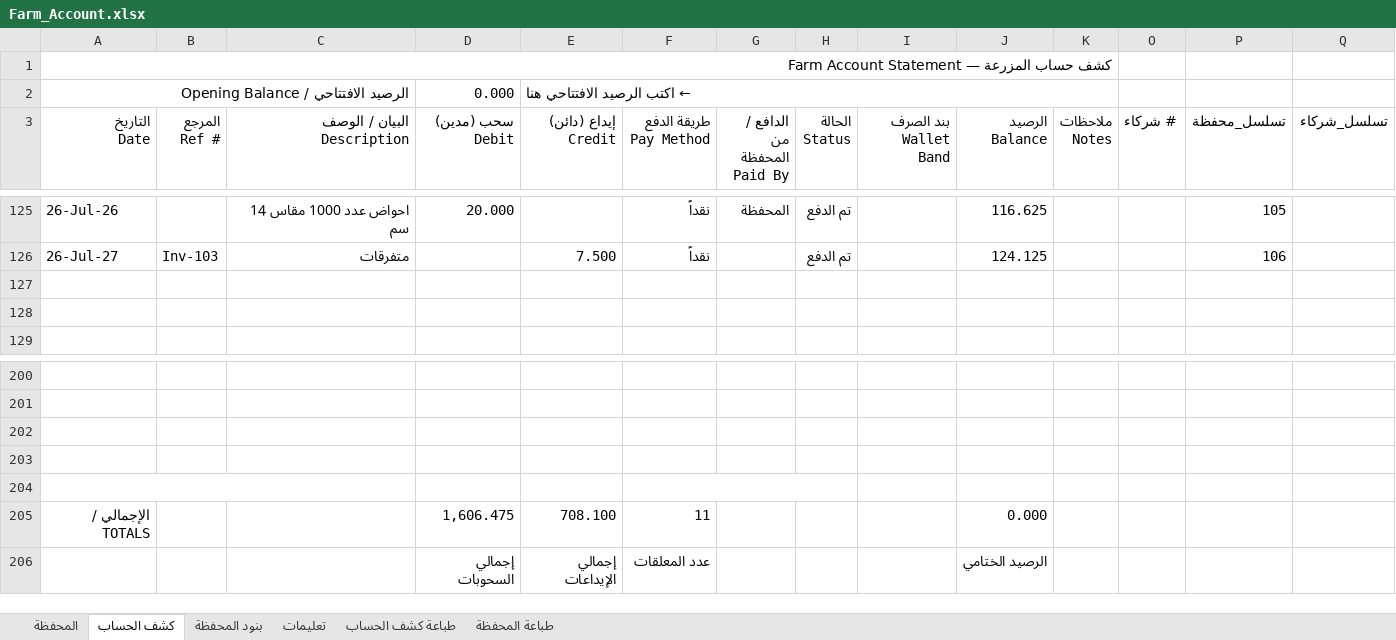
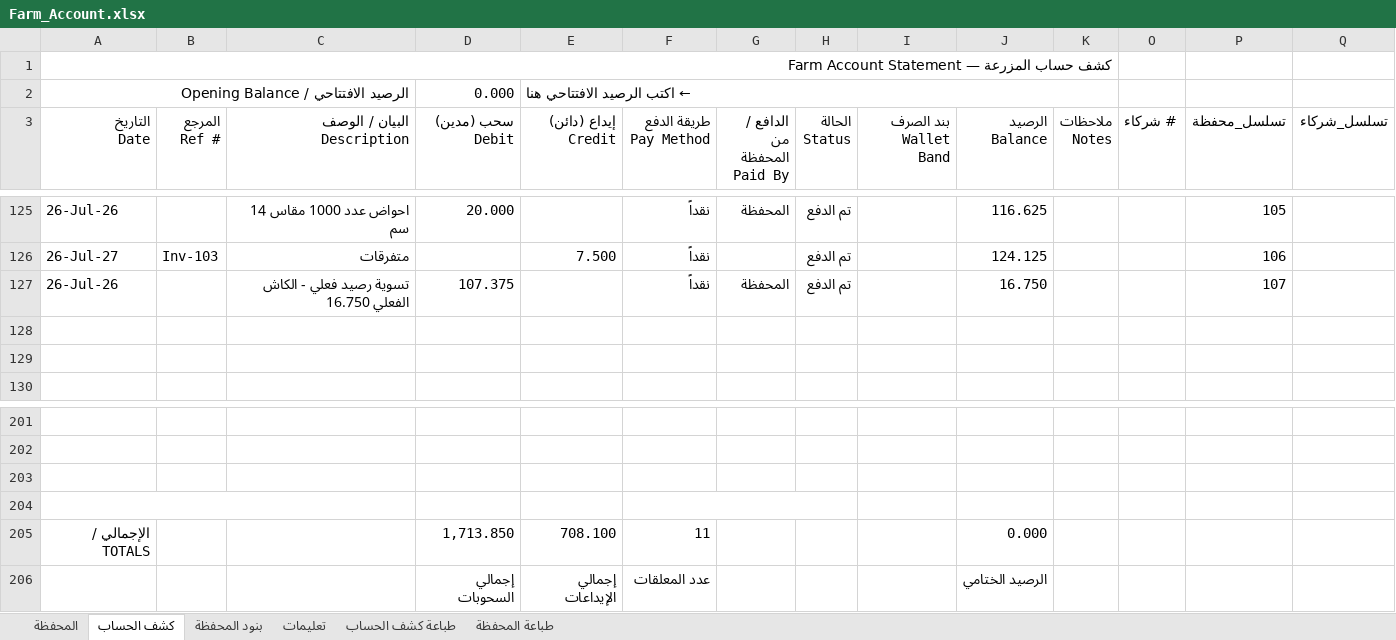
Before and after one commit to hadi907/ftm8-monitor, an Excel workbook: Farm_Account.xlsx, sheet كشف الحساب, drawn as a sheet; only a part is shown, gaps mark what is left out; values as stored, in another font and other column widths than the file's, no cell formats; conditional formats not drawn; removed rows and columns are numbered as before the commit, all else as after; the diff names each change by its address in the sheet, - before the commit and + after, or states it on an @@ line.

```diff
--- a/Farm_Account.xlsx (sheet كشف الحساب)
+++ b/Farm_Account.xlsx (sheet كشف الحساب)
+row 127: 26-Jul-26 |  | تسوية رصيد فعلي - الكاش الفعلي 16.750 | 107.375 |  | نقداً | المحفظة | تم الدفع |  | 16.750 |  |  | 107
+A204:C204 merged
+F204:H204 merged
-row 204: (empty)
-D205 (سحب (مدين) Debit): 1,606.475
+D205 (سحب (مدين) Debit): 1,713.850
```
Also changed, not shown: sheet طباعة كشف الحساب, sheet المحفظة, cell formats, formulas that keep their value.
